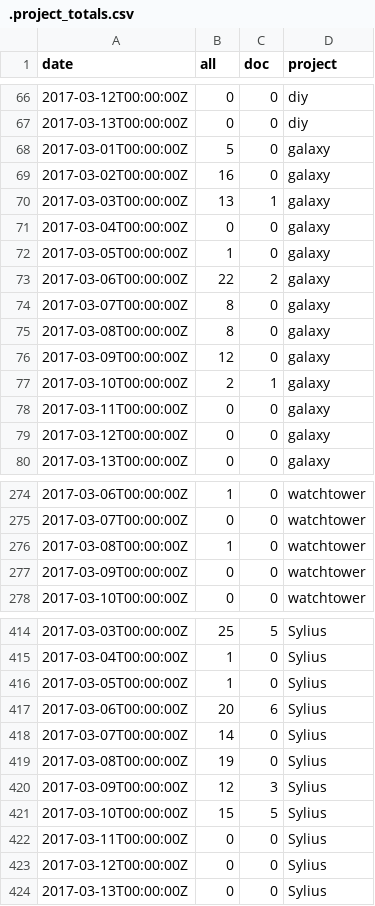
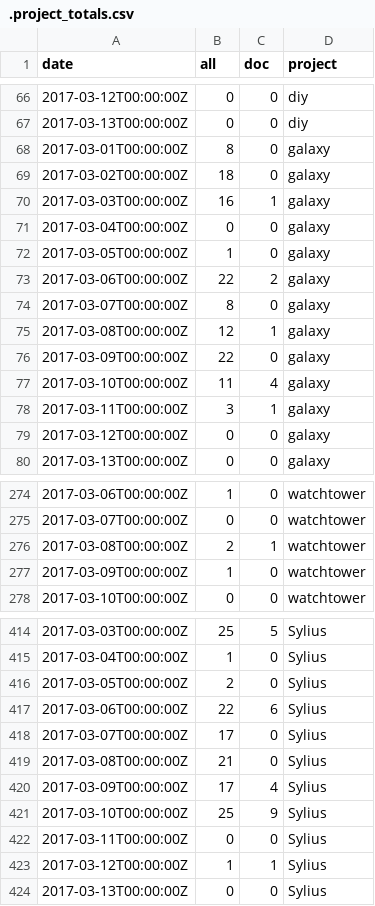
Before and after one commit to docathon/docathon, a CSV file: src/watchtower/.project_totals.csv, drawn as a sheet; only a part is shown, gaps mark what is left out; the diff covers the shown part only.

```diff
--- a/src/watchtower/.project_totals.csv
+++ b/src/watchtower/.project_totals.csv
@@ -67,5 +67,5 @@ date,all,doc,project
 2017-03-13T00:00:00Z,0,0,diy
-2017-03-01T00:00:00Z,5,0,galaxy
-2017-03-02T00:00:00Z,16,0,galaxy
-2017-03-03T00:00:00Z,13,1,galaxy
+2017-03-01T00:00:00Z,8,0,galaxy
+2017-03-02T00:00:00Z,18,0,galaxy
+2017-03-03T00:00:00Z,16,1,galaxy
 2017-03-04T00:00:00Z,0,0,galaxy
@@ -74,6 +74,6 @@ date,all,doc,project
 2017-03-07T00:00:00Z,8,0,galaxy
-2017-03-08T00:00:00Z,8,0,galaxy
-2017-03-09T00:00:00Z,12,0,galaxy
-2017-03-10T00:00:00Z,2,1,galaxy
-2017-03-11T00:00:00Z,0,0,galaxy
+2017-03-08T00:00:00Z,12,1,galaxy
+2017-03-09T00:00:00Z,22,0,galaxy
+2017-03-10T00:00:00Z,11,4,galaxy
+2017-03-11T00:00:00Z,3,1,galaxy
 2017-03-12T00:00:00Z,0,0,galaxy
@@ -275,4 +275,4 @@ date,all,doc,project
 2017-03-07T00:00:00Z,0,0,watchtower
-2017-03-08T00:00:00Z,1,0,watchtower
-2017-03-09T00:00:00Z,0,0,watchtower
+2017-03-08T00:00:00Z,2,1,watchtower
+2017-03-09T00:00:00Z,1,0,watchtower
 2017-03-10T00:00:00Z,0,0,watchtower
@@ -415,10 +415,10 @@ date,all,doc,project
 2017-03-04T00:00:00Z,1,0,Sylius
-2017-03-05T00:00:00Z,1,0,Sylius
-2017-03-06T00:00:00Z,20,6,Sylius
-2017-03-07T00:00:00Z,14,0,Sylius
-2017-03-08T00:00:00Z,19,0,Sylius
-2017-03-09T00:00:00Z,12,3,Sylius
-2017-03-10T00:00:00Z,15,5,Sylius
+2017-03-05T00:00:00Z,2,0,Sylius
+2017-03-06T00:00:00Z,22,6,Sylius
+2017-03-07T00:00:00Z,17,0,Sylius
+2017-03-08T00:00:00Z,21,0,Sylius
+2017-03-09T00:00:00Z,17,4,Sylius
+2017-03-10T00:00:00Z,25,9,Sylius
 2017-03-11T00:00:00Z,0,0,Sylius
-2017-03-12T00:00:00Z,0,0,Sylius
+2017-03-12T00:00:00Z,1,1,Sylius
 2017-03-13T00:00:00Z,0,0,Sylius
```
Also changed, not shown: 65 edited cells elsewhere in this file, src/watchtower/.project_info.csv, 3 other files.
